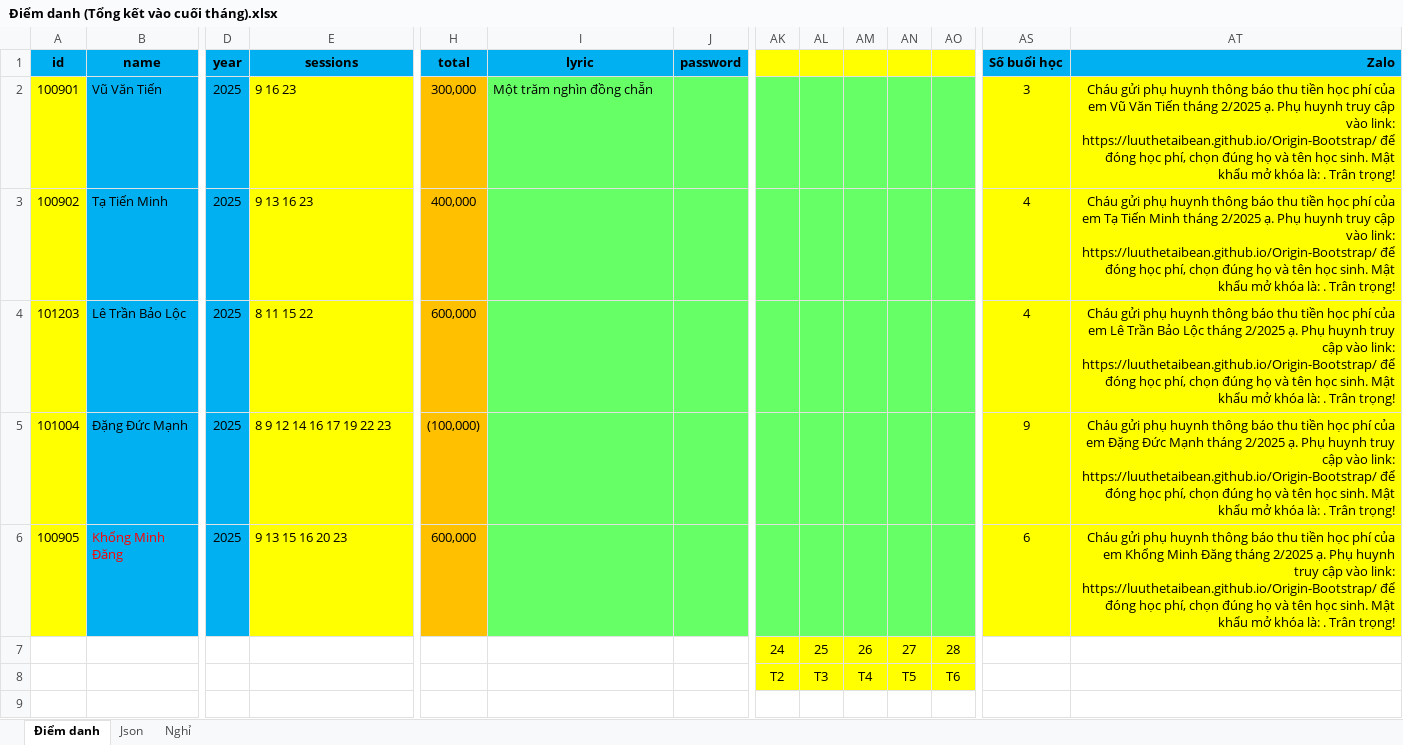
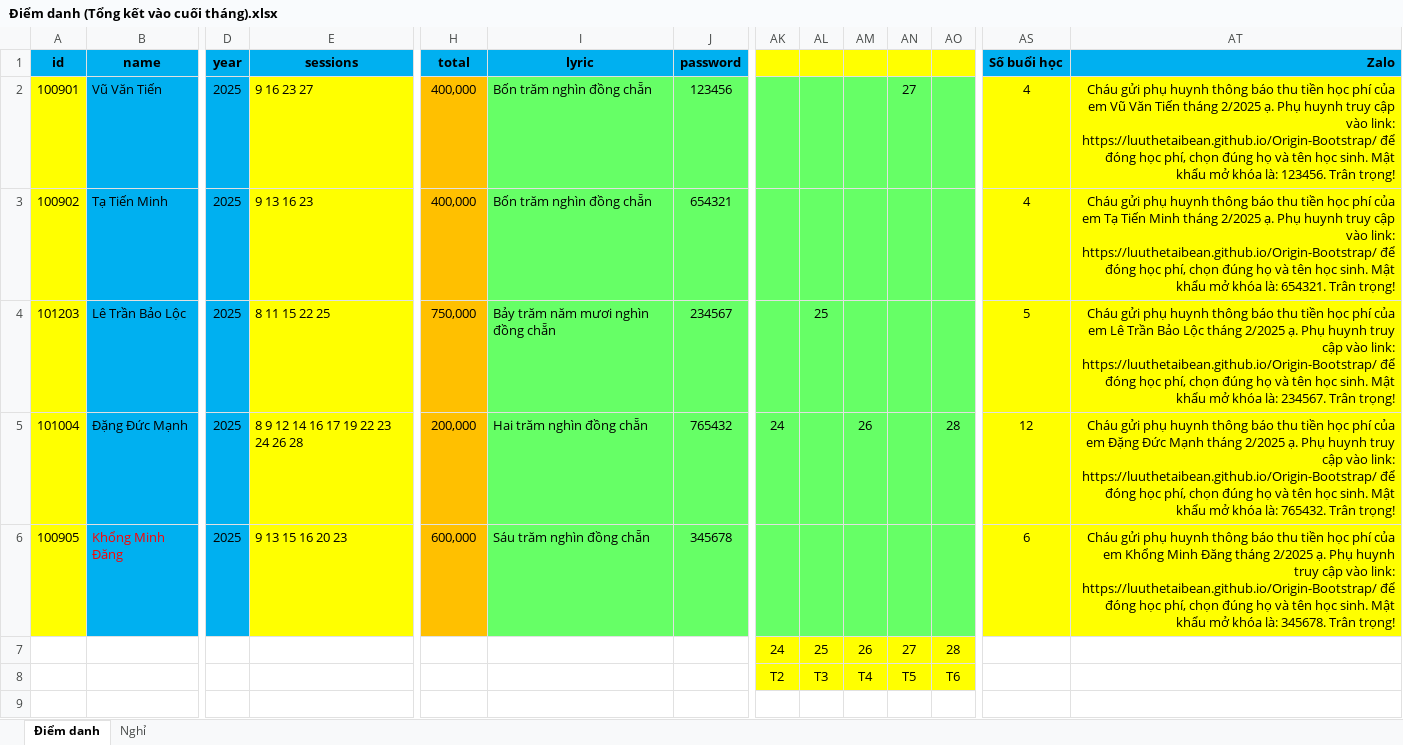
Before and after one commit to LuuTheTaiBean/WEB, an Excel workbook: 00 Tổng kết/Điểm danh (Tổng kết vào cuối tháng).xlsx, sheet Điểm danh, drawn as a sheet; only a part is shown, gaps mark what is left out; values as stored, in another font and other column widths than the file's, no borders; conditional formats not drawn; the diff names each change by its address in the sheet, - before the commit and + after, or states it on an @@ line.

```diff
--- a/00 Tổng kết/Điểm danh (Tổng kết vào cuối tháng).xlsx (sheet Điểm danh)
+++ b/00 Tổng kết/Điểm danh (Tổng kết vào cuối tháng).xlsx (sheet Điểm danh)
-sheet tab: Json
-E2 (sessions): 9 16 23
+E2 (sessions): 9 16 23 27
-H2 (total): 300,000
+H2 (total): 400,000
-I2 (lyric): Một trăm nghìn đồng chẵn
+I2 (lyric): Bốn trăm nghìn đồng chẵn
-J2 (password): (empty)
+J2 (password): 123456
-AN2: (empty)
+AN2: 27
-AS2 (Số buổi học): 3
+AS2 (Số buổi học): 4
-AT2 (Zalo): …khóa là: . Trân trọng!
+AT2 (Zalo): …khóa là: 123456. Trân trọng!
-I3 (lyric): (empty)
+I3 (lyric): Bốn trăm nghìn đồng chẵn
-J3 (password): (empty)
+J3 (password): 654321
-AT3 (Zalo): …khóa là: . Trân trọng!
+AT3 (Zalo): …khóa là: 654321. Trân trọng!
-E4 (sessions): 8 11 15 22
+E4 (sessions): 8 11 15 22 25
-H4 (total): 600,000
+H4 (total): 750,000
-I4 (lyric): (empty)
+I4 (lyric): Bảy trăm năm mươi nghìn đồng chẵn
-J4 (password): (empty)
+J4 (password): 234567
-AL4: (empty)
+AL4: 25
-AS4 (Số buổi học): 4
+AS4 (Số buổi học): 5
-AT4 (Zalo): …khóa là: . Trân trọng!
+AT4 (Zalo): …khóa là: 234567. Trân trọng!
-E5 (sessions): 8 9 12 14 16 17 19 22 23
+E5 (sessions): 8 9 12 14 16 17 19 22 23 24 26 28
-H5 (total): (100,000)
+H5 (total): 200,000
-I5 (lyric): (empty)
+I5 (lyric): Hai trăm nghìn đồng chẵn
-J5 (password): (empty)
+J5 (password): 765432
-AK5: (empty)
+AK5: 24
-AM5: (empty)
+AM5: 26
-AO5: (empty)
+AO5: 28
-AS5 (Số buổi học): 9
+AS5 (Số buổi học): 12
-AT5 (Zalo): …khóa là: . Trân trọng!
+AT5 (Zalo): …khóa là: 765432. Trân trọng!
-I6 (lyric): (empty)
+I6 (lyric): Sáu trăm nghìn đồng chẵn
-J6 (password): (empty)
+J6 (password): 345678
-AT6 (Zalo): …khóa là: . Trân trọng!
+AT6 (Zalo): …khóa là: 345678. Trân trọng!
```
Also changed, not shown: 3 other files.
